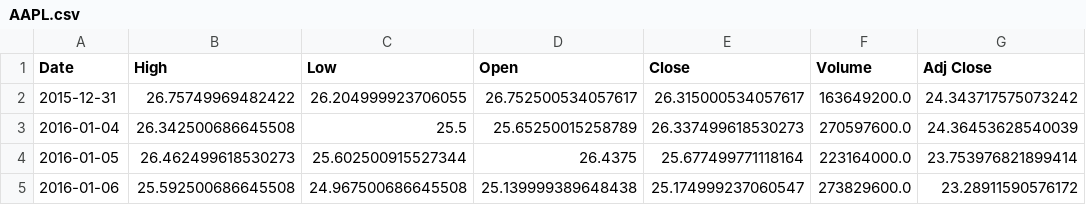
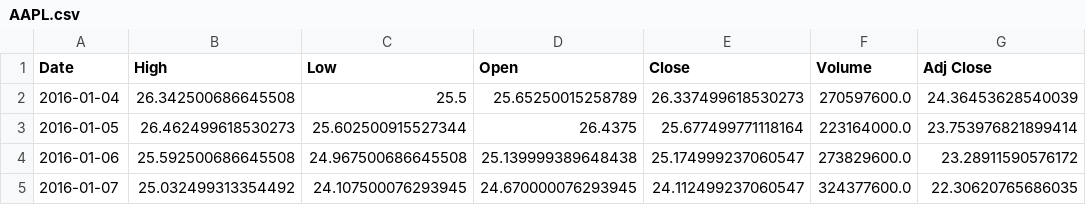
Before and after one commit to microgel/CS-216-Project, a CSV file: AAPL.csv, drawn as a sheet; only a part is shown; the shorter side is filled out with more unchanged rows; the diff names each change by its address in the sheet, - before the commit and + after, or states it on an @@ line.

```diff
--- a/AAPL.csv
+++ b/AAPL.csv
-row 2: 2015-12-31 | 26.75749969482422 | 26.204999923706055 | 26.752500534057617 | 26.315000534057617 | 163649200.0 | 24.343717575073242
```
Also changed, not shown: AMAT.csv, CSCO.csv, 8 other files.
